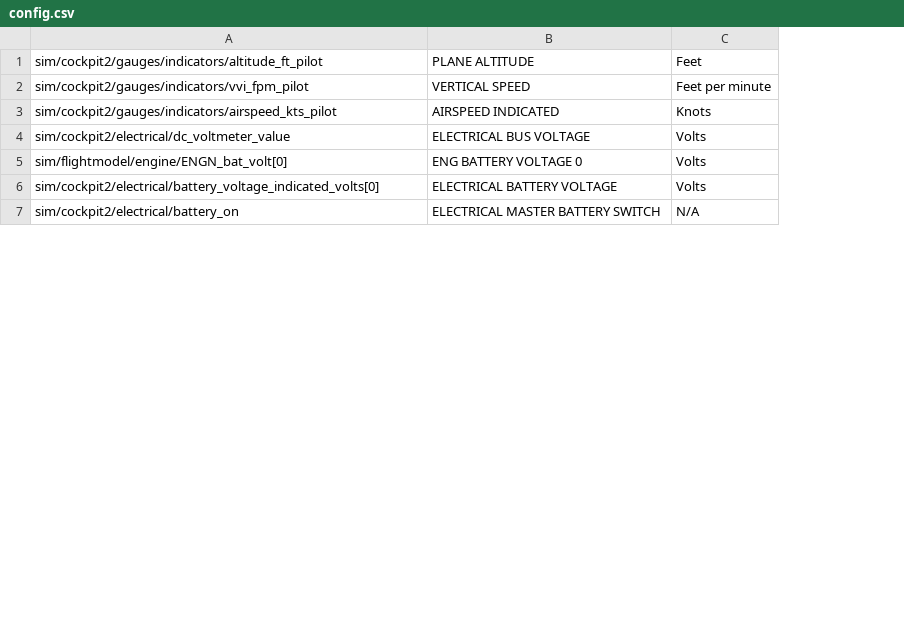
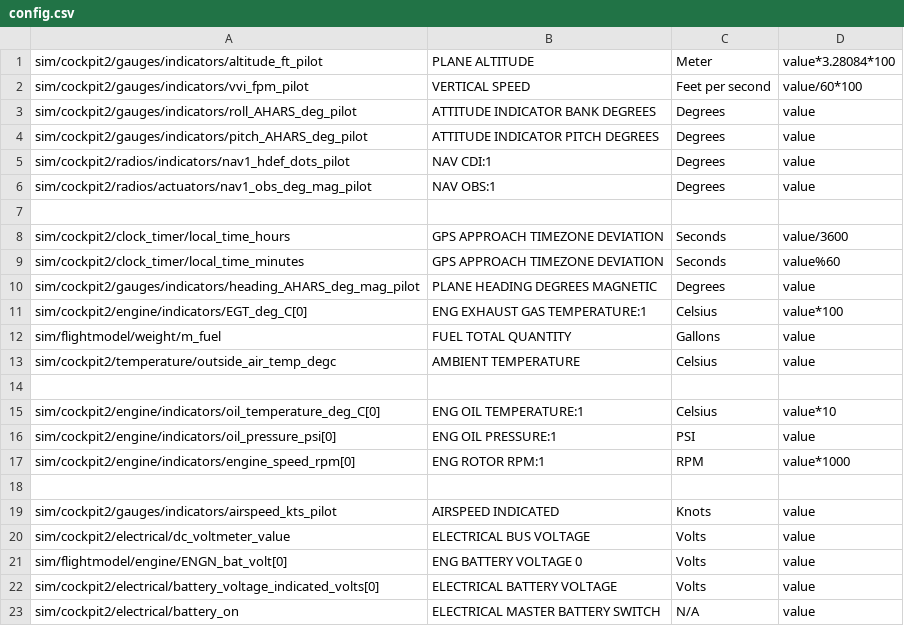
Before and after one commit to Celienn/LLF-Translator, a CSV file: src/config.csv, drawn as a sheet; only a part is shown; the diff names each change by its address in the sheet, - before the commit and + after, or states it on an @@ line.

Commit message:
Update config.csv

```diff
--- a/src/config.csv
+++ b/src/config.csv
+column D, rows 1-2: value*3.28084*100 | value/60*100; rows 19-23: all value
-C1: Feet
+C1: Meter
-C2: Feet per minute
+C2: Feet per second
+row 3: sim/cockpit2/gauges/indicators/roll_AHARS_deg_pilot | ATTITUDE INDICATOR BANK DEGREES | Degrees | value
+row 4: sim/cockpit2/gauges/indicators/pitch_AHARS_deg_pilot | ATTITUDE INDICATOR PITCH DEGREES | Degrees | value
+row 5: sim/cockpit2/radios/indicators/nav1_hdef_dots_pilot | NAV CDI:1 | Degrees | value
+row 6: sim/cockpit2/radios/actuators/nav1_obs_deg_mag_pilot | NAV OBS:1 | Degrees | value
+row 7: (empty)
+row 8: sim/cockpit2/clock_timer/local_time_hours | GPS APPROACH TIMEZONE DEVIATION | Seconds | value/3600
+row 9: sim/cockpit2/clock_timer/local_time_minutes | GPS APPROACH TIMEZONE DEVIATION | Seconds | value%60
+row 10: sim/cockpit2/gauges/indicators/heading_AHARS_deg_mag_pilot | PLANE HEADING DEGREES MAGNETIC | Degrees | value
+row 11: sim/cockpit2/engine/indicators/EGT_deg_C[0] | ENG EXHAUST GAS TEMPERATURE:1 | Celsius | value*100
+row 12: sim/flightmodel/weight/m_fuel | FUEL TOTAL QUANTITY | Gallons | value
+row 13: sim/cockpit2/temperature/outside_air_temp_degc | AMBIENT TEMPERATURE | Celsius | value
+row 14: (empty)
+row 15: sim/cockpit2/engine/indicators/oil_temperature_deg_C[0] | ENG OIL TEMPERATURE:1 | Celsius | value*10
+row 16: sim/cockpit2/engine/indicators/oil_pressure_psi[0] | ENG OIL PRESSURE:1 | PSI | value
+row 17: sim/cockpit2/engine/indicators/engine_speed_rpm[0] | ENG ROTOR RPM:1 | RPM | value*1000
+row 18: (empty)
```
Also changed, not shown: 4 other files.
